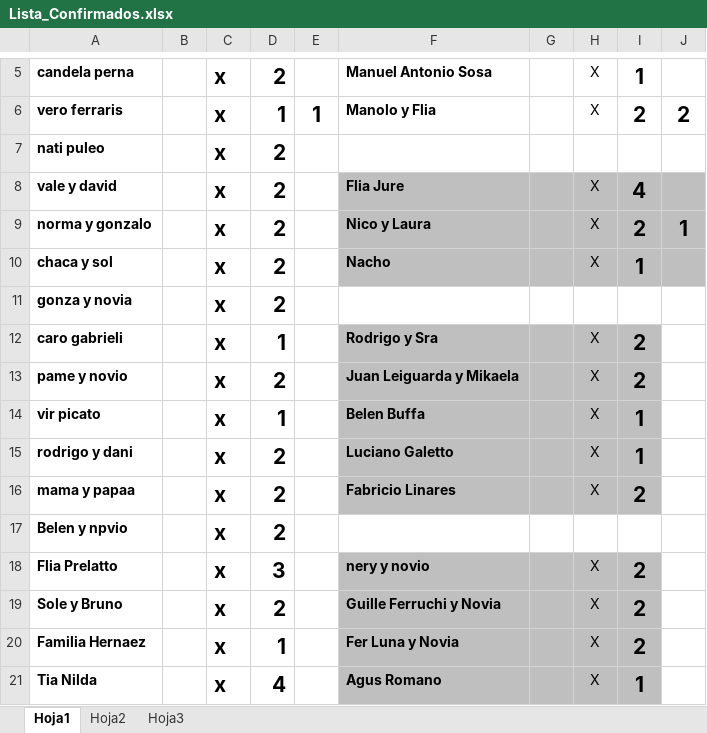
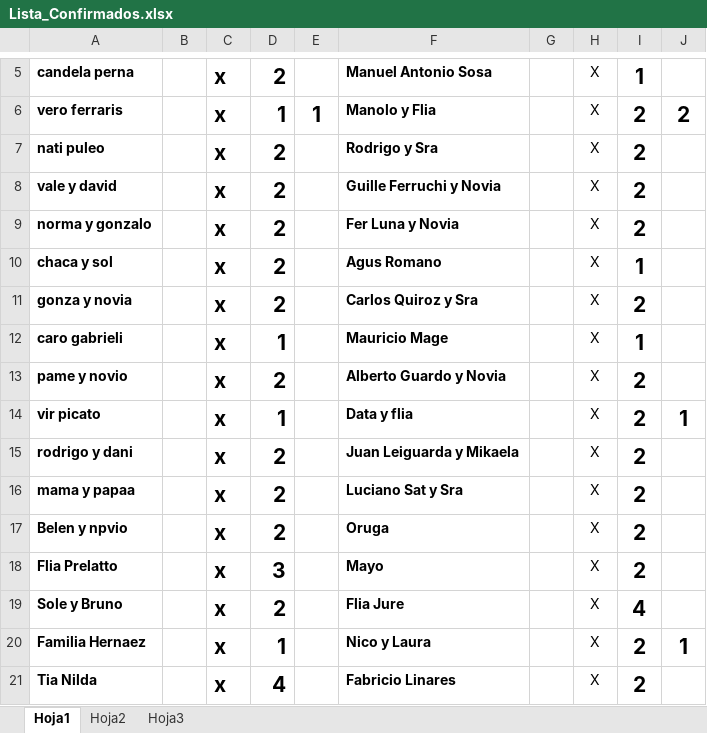
Before and after one commit to alecdiez/proyecto-final-pregrado, an Excel workbook: NIF/Lista_Confirmados.xlsx, sheet Hoja1, drawn as a sheet; only a part is shown, gaps mark what is left out; values as stored, in another font and other column widths than the file's, no borders; the diff covers the shown part only; the diff names each change by its address in the sheet, - before the commit and + after, or states it on an @@ line.

```diff
--- a/NIF/Lista_Confirmados.xlsx (sheet Hoja1)
+++ b/NIF/Lista_Confirmados.xlsx (sheet Hoja1)
-F7: (empty)
+F7: Rodrigo y Sra
-H7: (empty)
+H7: X
-I7: (empty)
+I7: 2
-F8: Flia Jure
+F8: Guille Ferruchi y Novia
-F8:J10 fill: #BFBFBF
+F8:J10 fill: none
-I8: 4
+I8: 2
-F9: Nico y Laura
+F9: Fer Luna y Novia
-J9: 1
+J9: (empty)
-F10: Nacho
+F10: Agus Romano
-F11: (empty)
+F11: Carlos Quiroz y Sra
-H11: (empty)
+H11: X
-I11: (empty)
+I11: 2
-F12: Rodrigo y Sra
+F12: Mauricio Mage
-F12:I16 fill: #BFBFBF
+F12:I16 fill: none
-I12: 2
+I12: 1
-F13: Juan Leiguarda y Mikaela
+F13: Alberto Guardo y Novia
-F14: Belen Buffa
+F14: Data y flia
-I14:I15: 1
+I14:I15: 2
-J14: (empty)
+J14: 1
-F15: Luciano Galetto
+F15: Juan Leiguarda y Mikaela
-F16: Fabricio Linares
+F16: Luciano Sat y Sra
-F17: (empty)
+F17: Oruga
-H17: (empty)
+H17: X
-I17: (empty)
+I17: 2
-F18: nery y novio
+F18: Mayo
-F18:I21 fill: #BFBFBF
+F18:I21 fill: none
-F19: Guille Ferruchi y Novia
+F19: Flia Jure
-I19: 2
+I19: 4
-F20: Fer Luna y Novia
+F20: Nico y Laura
-J20: (empty)
+J20: 1
-F21: Agus Romano
+F21: Fabricio Linares
-I21: 1
+I21: 2
```
Also changed, not shown: 28 edited cells and cell formats elsewhere in this sheet.
